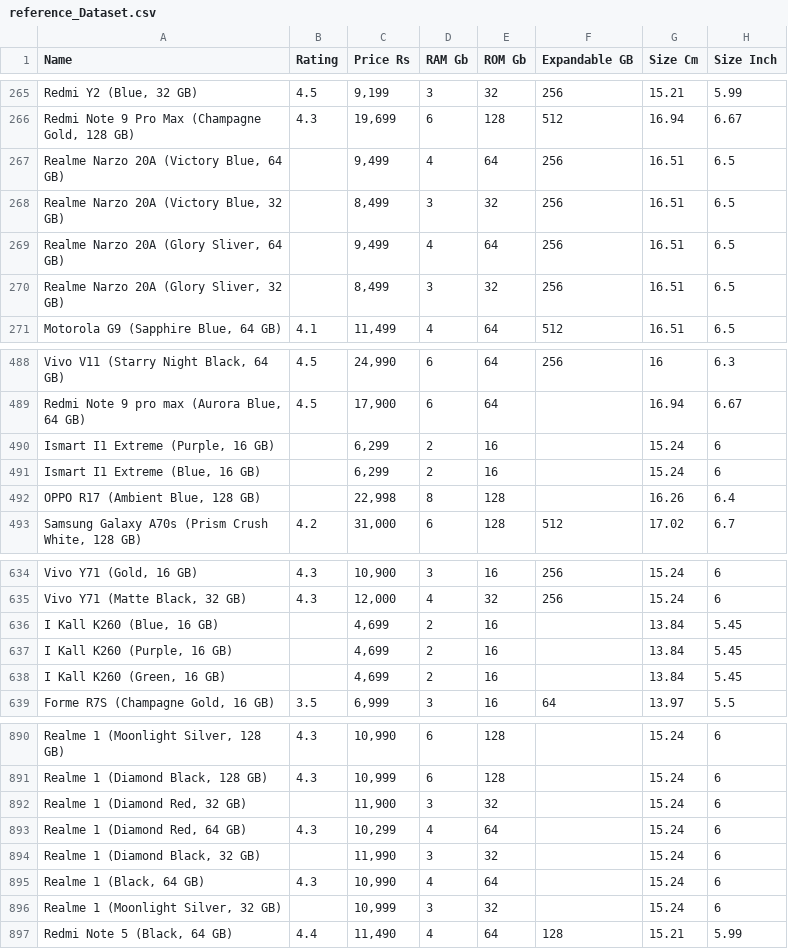
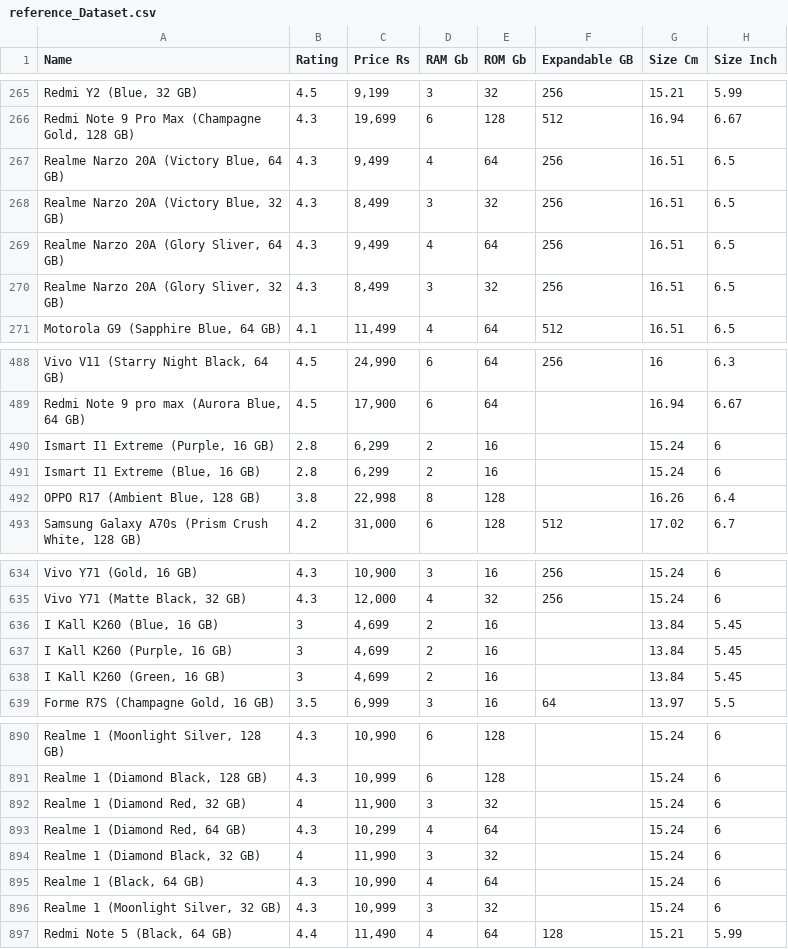
Before and after one commit to OmkarDhavale/SE-PhoneFits, a CSV file: reference_Dataset.csv, drawn as a sheet; only a part is shown, gaps mark what is left out; the diff covers the shown part only; the diff names each change by its address in the sheet, - before the commit and + after, or states it on an @@ line.

```diff
--- a/reference_Dataset.csv
+++ b/reference_Dataset.csv
-B267:B270 (Rating): (empty)
+B267:B270 (Rating): 4.3
-B490:B491 (Rating): (empty)
+B490:B491 (Rating): 2.8
-B492 (Rating): (empty)
+B492 (Rating): 3.8
-B636:B638 (Rating): (empty)
+B636:B638 (Rating): 3
-B892 (Rating): (empty)
+B892 (Rating): 4
-B894 (Rating): (empty)
+B894 (Rating): 4
-B896 (Rating): (empty)
+B896 (Rating): 4.3
```
Also changed, not shown: 11 edited cells elsewhere in this file, 2 other files.
